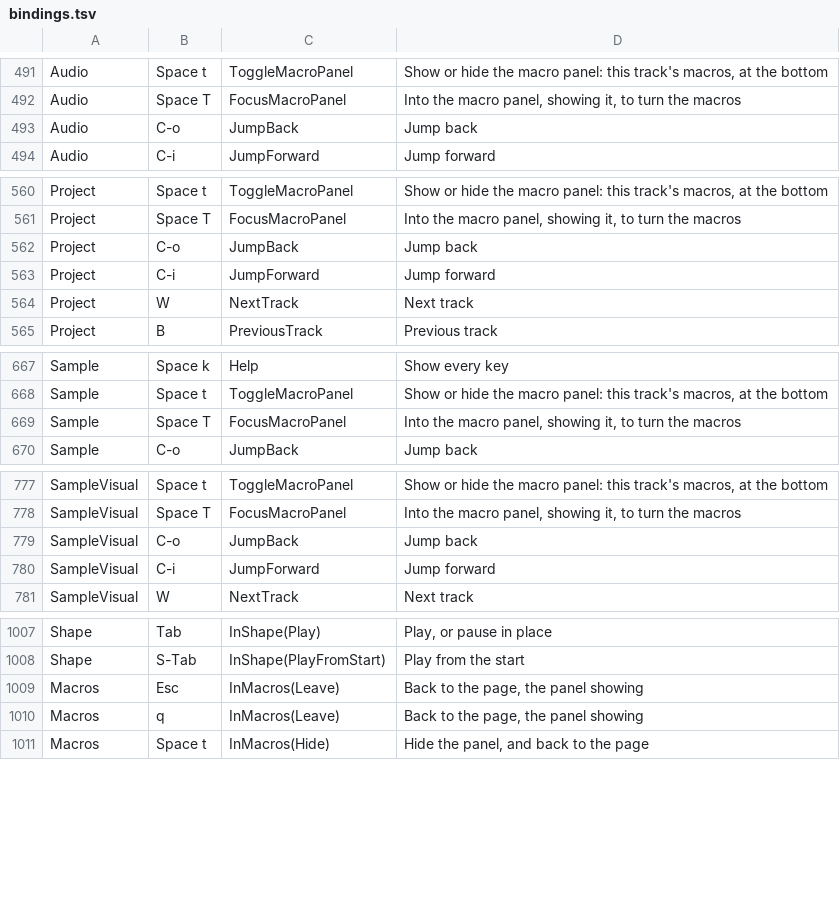
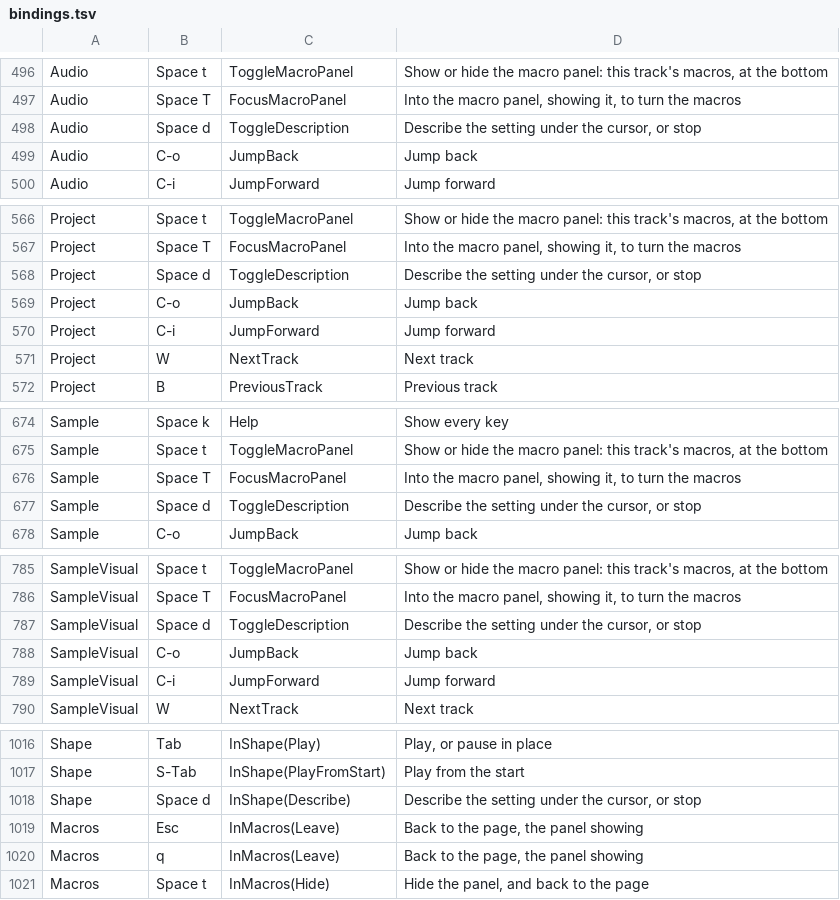
Before and after one commit to gabrielgellner/vimtracker, a TSV file: crates/vt-tui/src/input/bindings.tsv, drawn as a sheet; only a part is shown, gaps mark what is left out; the diff covers the shown part only.

Commit message:
feat(tui): Space d describes the setting under the cursor
A line of two rows above the status line, and above the macro panel when
it shows, says what the setting under the cursor does and what its value
means now. It follows the cursor on the Track page's pages, in the shape
panel and in the macro panel, where Space d is bound too, and stays on for
the session. Off, or where there's nothing to describe, it takes no rows.

A macro says what it moves, from where to where, and where it is now.
New screenshot: description. which-key's popup lists Space d.
Decision 387.

Closes #969.

```diff
--- a/crates/vt-tui/src/input/bindings.tsv
+++ b/crates/vt-tui/src/input/bindings.tsv
@@ -492,2 +497,3 @@ Audio	Space t	ToggleMacroPanel	Show or hide the macro panel: this track's macros
 Audio	Space T	FocusMacroPanel	Into the macro panel, showing it, to turn the macros
+Audio	Space d	ToggleDescription	Describe the setting under the cursor, or stop
 Audio	C-o	JumpBack	Jump back
@@ -561,2 +567,3 @@ Project	Space t	ToggleMacroPanel	Show or hide the macro panel: this track's macr
 Project	Space T	FocusMacroPanel	Into the macro panel, showing it, to turn the macros
+Project	Space d	ToggleDescription	Describe the setting under the cursor, or stop
 Project	C-o	JumpBack	Jump back
@@ -669,2 +676,3 @@ Sample	Space t	ToggleMacroPanel	Show or hide the macro panel: this track's macro
 Sample	Space T	FocusMacroPanel	Into the macro panel, showing it, to turn the macros
+Sample	Space d	ToggleDescription	Describe the setting under the cursor, or stop
 Sample	C-o	JumpBack	Jump back
@@ -778,2 +786,3 @@ SampleVisual	Space t	ToggleMacroPanel	Show or hide the macro panel: this track's
 SampleVisual	Space T	FocusMacroPanel	Into the macro panel, showing it, to turn the macros
+SampleVisual	Space d	ToggleDescription	Describe the setting under the cursor, or stop
 SampleVisual	C-o	JumpBack	Jump back
@@ -1008,2 +1017,3 @@ Shape	Tab	InShape(Play)	Play, or pause in place
 Shape	S-Tab	InShape(PlayFromStart)	Play from the start
+Shape	Space d	InShape(Describe)	Describe the setting under the cursor, or stop
 Macros	Esc	InMacros(Leave)	Back to the page, the panel showing
```
Also changed, not shown: 6 added rows elsewhere in this file, 18 other files.
